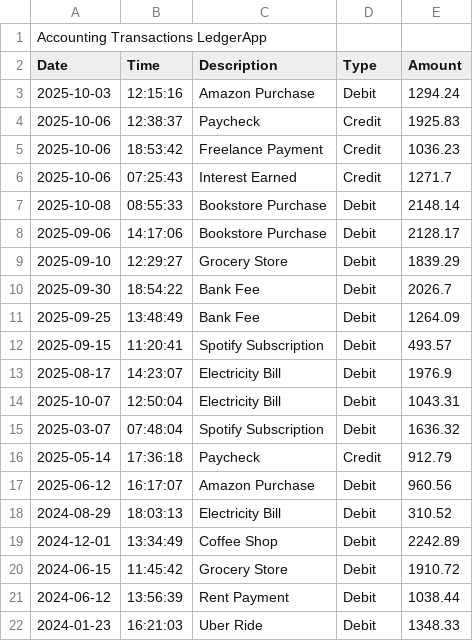
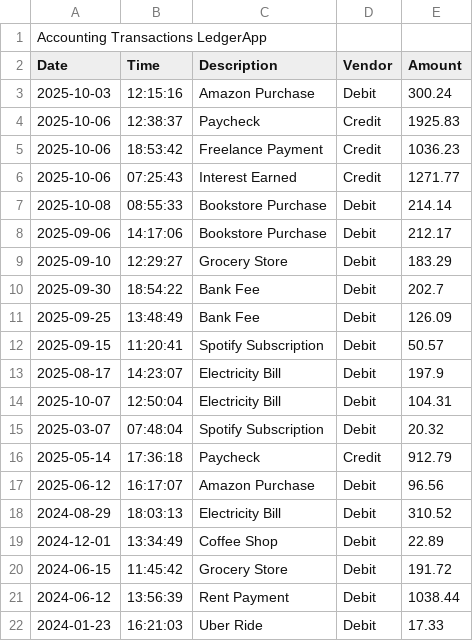
Before and after one commit to DomaniqueK/capstone-1, a CSV file: src/main/resources/transactions.csv, drawn as a sheet.

```diff
--- a/src/main/resources/transactions.csv
+++ b/src/main/resources/transactions.csv
@@ -1,22 +1,22 @@
 Accounting Transactions LedgerApp
-Date|Time|Description|Type|Amount
-2025-10-03|12:15:16|Amazon Purchase|Debit|1294.24
+Date|Time|Description|Vendor|Amount
+2025-10-03|12:15:16|Amazon Purchase|Debit|300.24
 2025-10-06|12:38:37|Paycheck|Credit|1925.83
 2025-10-06|18:53:42|Freelance Payment|Credit|1036.23
-2025-10-06|07:25:43|Interest Earned|Credit|1271.7
-2025-10-08|08:55:33|Bookstore Purchase|Debit|2148.14
-2025-09-06|14:17:06|Bookstore Purchase|Debit|2128.17
-2025-09-10|12:29:27|Grocery Store|Debit|1839.29
-2025-09-30|18:54:22|Bank Fee|Debit|2026.7
-2025-09-25|13:48:49|Bank Fee|Debit|1264.09
-2025-09-15|11:20:41|Spotify Subscription|Debit|493.57
-2025-08-17|14:23:07|Electricity Bill|Debit|1976.9
-2025-10-07|12:50:04|Electricity Bill|Debit|1043.31
-2025-03-07|07:48:04|Spotify Subscription|Debit|1636.32
+2025-10-06|07:25:43|Interest Earned|Credit|1271.77
+2025-10-08|08:55:33|Bookstore Purchase|Debit|214.14
+2025-09-06|14:17:06|Bookstore Purchase|Debit|212.17
+2025-09-10|12:29:27|Grocery Store|Debit|183.29
+2025-09-30|18:54:22|Bank Fee|Debit|202.7
+2025-09-25|13:48:49|Bank Fee|Debit|126.09
+2025-09-15|11:20:41|Spotify Subscription|Debit|50.57
+2025-08-17|14:23:07|Electricity Bill|Debit|197.9
+2025-10-07|12:50:04|Electricity Bill|Debit|104.31
+2025-03-07|07:48:04|Spotify Subscription|Debit|20.32
 2025-05-14|17:36:18|Paycheck|Credit|912.79
-2025-06-12|16:17:07|Amazon Purchase|Debit|960.56
+2025-06-12|16:17:07|Amazon Purchase|Debit|96.56
 2024-08-29|18:03:13|Electricity Bill|Debit|310.52
-2024-12-01|13:34:49|Coffee Shop|Debit|2242.89
-2024-06-15|11:45:42|Grocery Store|Debit|1910.72
+2024-12-01|13:34:49|Coffee Shop|Debit|22.89
+2024-06-15|11:45:42|Grocery Store|Debit|191.72
 2024-06-12|13:56:39|Rent Payment|Debit|1038.44
-2024-01-23|16:21:03|Uber Ride|Debit|1348.33
+2024-01-23|16:21:03|Uber Ride|Debit|17.33
```
Also changed, not shown: 1 other file.
